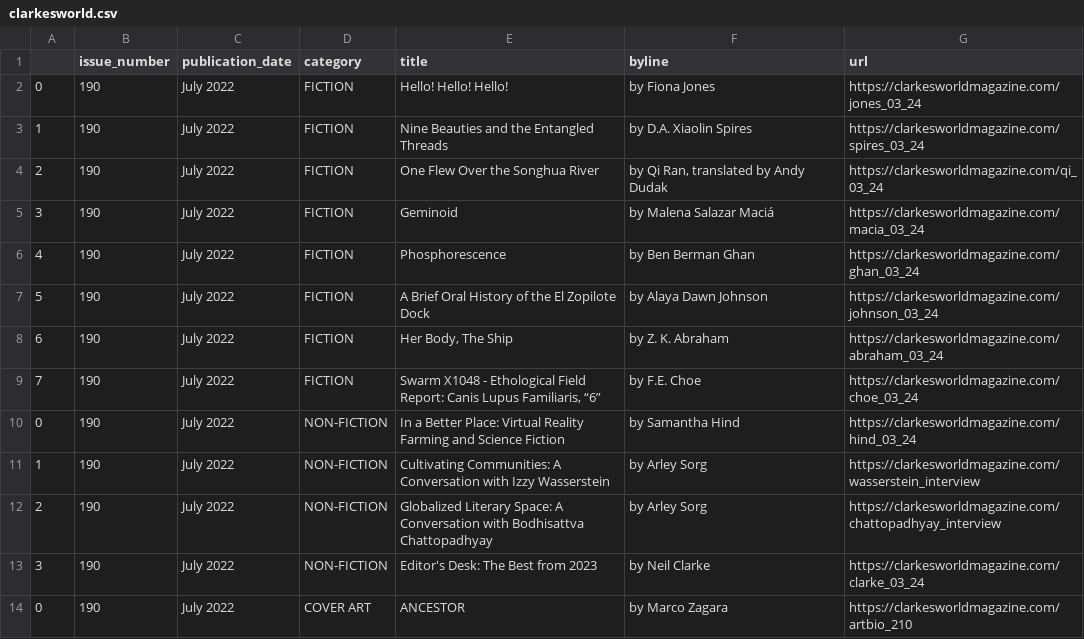
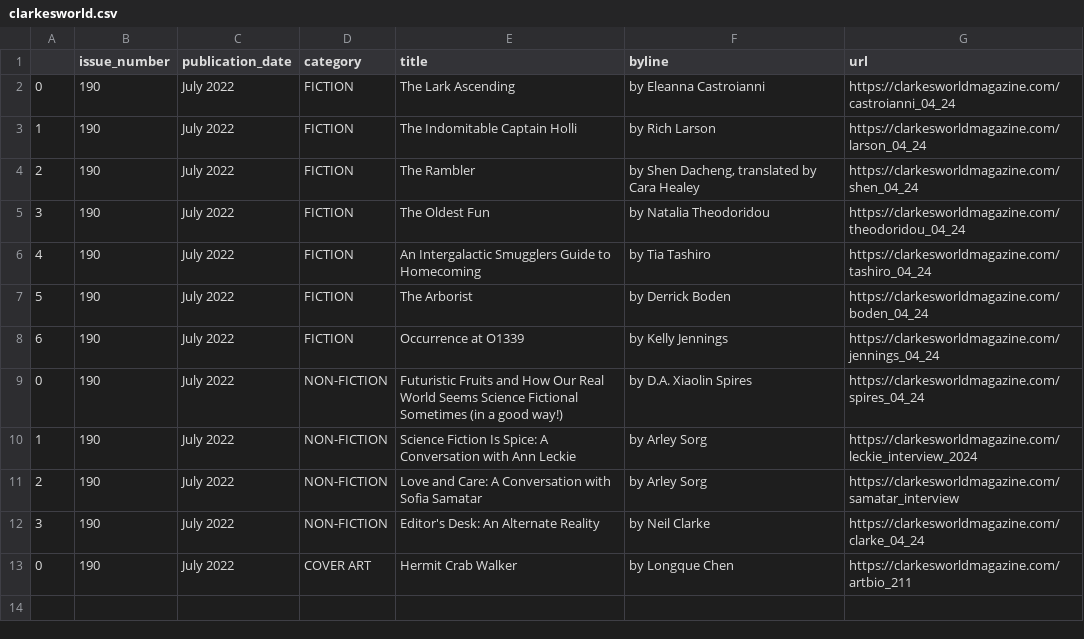
Before and after one commit to luyi-eve/autoscraper-clarkesworld-mag, a CSV file: clarkesworld.csv, drawn as a sheet.

```diff
--- a/clarkesworld.csv
+++ b/clarkesworld.csv
@@ -1,14 +1,13 @@
 ,issue_number,publication_date,category,title,byline,url
-0,190,July 2022,FICTION,Hello! Hello! Hello!,by Fiona Jones,https://clarkesworldmagazine.com/jones_03_24
-1,190,July 2022,FICTION,Nine Beauties and the Entangled Threads,by D.A. Xiaolin Spires,https://clarkesworldmagazine.com/spires_03_24
-2,190,July 2022,FICTION,One Flew Over the Songhua River,"by Qi Ran, translated by Andy Dudak",https://clarkesworldmagazine.com/qi_03_24
-3,190,July 2022,FICTION,Geminoid,by Malena Salazar Maciá,https://clarkesworldmagazine.com/macia_03_24
-4,190,July 2022,FICTION,Phosphorescence,by Ben Berman Ghan,https://clarkesworldmagazine.com/ghan_03_24
-5,190,July 2022,FICTION,A Brief Oral History of the El Zopilote Dock,by Alaya Dawn Johnson,https://clarkesworldmagazine.com/johnson_03_24
-6,190,July 2022,FICTION,"Her Body, The Ship",by Z. K. Abraham,https://clarkesworldmagazine.com/abraham_03_24
-7,190,July 2022,FICTION,"Swarm X1048 - Ethological Field Report: Canis Lupus Familiaris, “6”",by F.E. Choe,https://clarkesworldmagazine.com/choe_03_24
-0,190,July 2022,NON-FICTION,In a Better Place: Virtual Reality Farming and Science Fiction,by Samantha Hind,https://clarkesworldmagazine.com/hind_03_24
-1,190,July 2022,NON-FICTION,Cultivating Communities: A Conversation with Izzy Wasserstein,by Arley Sorg,https://clarkesworldmagazine.com/wasserstein_interview
-2,190,July 2022,NON-FICTION,Globalized Literary Space: A Conversation with Bodhisattva Chattopadhyay,by Arley Sorg,https://clarkesworldmagazine.com/chattopadhyay_interview
-3,190,July 2022,NON-FICTION,Editor's Desk: The Best from 2023,by Neil Clarke,https://clarkesworldmagazine.com/clarke_03_24
-0,190,July 2022,COVER ART,ANCESTOR,by Marco Zagara,https://clarkesworldmagazine.com/artbio_210
+0,190,July 2022,FICTION,The Lark Ascending,by Eleanna Castroianni,https://clarkesworldmagazine.com/castroianni_04_24
+1,190,July 2022,FICTION,The Indomitable Captain Holli,by Rich Larson,https://clarkesworldmagazine.com/larson_04_24
+2,190,July 2022,FICTION,The Rambler,"by Shen Dacheng, translated by Cara Healey",https://clarkesworldmagazine.com/shen_04_24
+3,190,July 2022,FICTION,The Oldest Fun,by Natalia Theodoridou,https://clarkesworldmagazine.com/theodoridou_04_24
+4,190,July 2022,FICTION,An Intergalactic Smugglers Guide to Homecoming,by Tia Tashiro,https://clarkesworldmagazine.com/tashiro_04_24
+5,190,July 2022,FICTION,The Arborist,by Derrick Boden,https://clarkesworldmagazine.com/boden_04_24
+6,190,July 2022,FICTION,Occurrence at O1339,by Kelly Jennings,https://clarkesworldmagazine.com/jennings_04_24
+0,190,July 2022,NON-FICTION,Futuristic Fruits and How Our Real World Seems Science Fictional Sometimes (in a good way!),by D.A. Xiaolin Spires,https://clarkesworldmagazine.com/spires_04_24
+1,190,July 2022,NON-FICTION,Science Fiction Is Spice: A Conversation with Ann Leckie,by Arley Sorg,https://clarkesworldmagazine.com/leckie_interview_2024
+2,190,July 2022,NON-FICTION,Love and Care: A Conversation with Sofia Samatar,by Arley Sorg,https://clarkesworldmagazine.com/samatar_interview
+3,190,July 2022,NON-FICTION,Editor's Desk: An Alternate Reality,by Neil Clarke,https://clarkesworldmagazine.com/clarke_04_24
+0,190,July 2022,COVER ART,Hermit Crab Walker,by Longque Chen,https://clarkesworldmagazine.com/artbio_211
```
